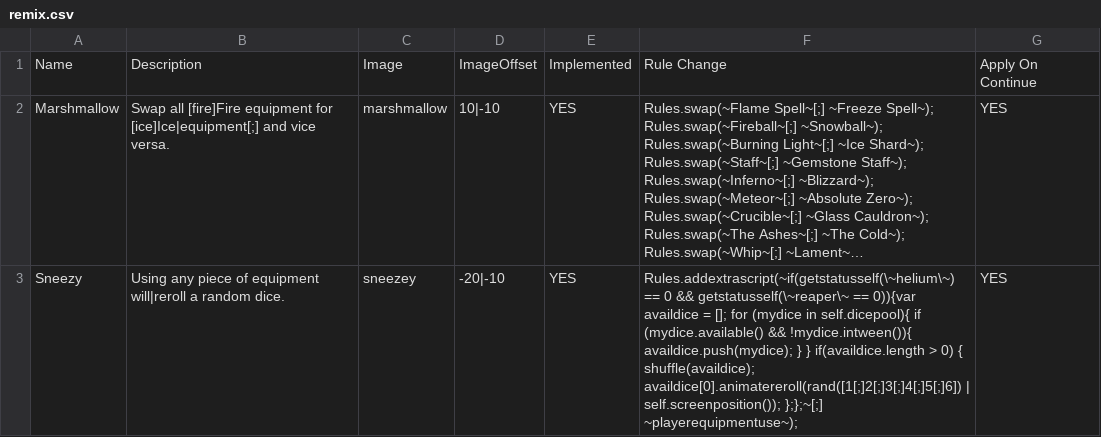
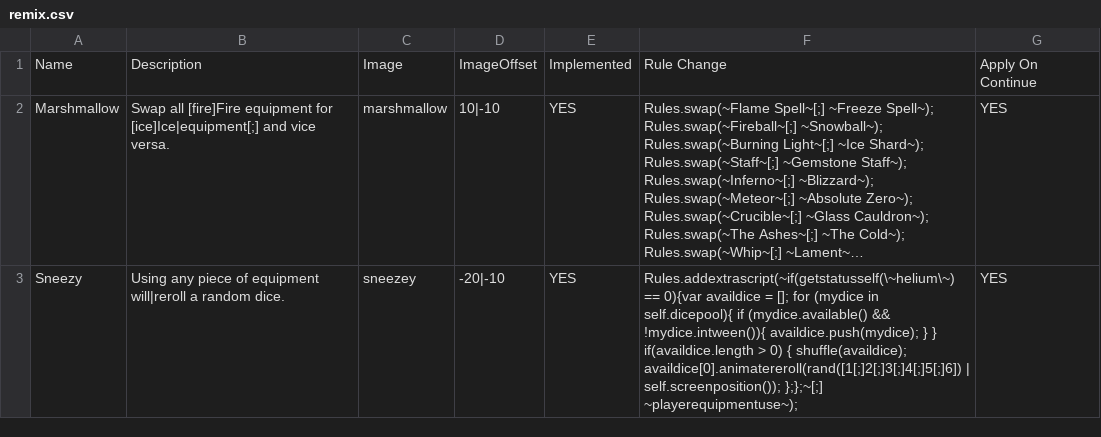
Before and after one commit to JuniorUdale/MoreFluff, a CSV file: _merge/data/text/remix.csv, drawn as a sheet; long unchanged cells end in …; the diff names each change by its address in the sheet, - before the commit and + after, or states it on an @@ line.

```diff
--- a/_merge/data/text/remix.csv
+++ b/_merge/data/text/remix.csv
-F3: Rules.addextrascript(~if(getstatusself(\~helium\~) == 0 && getstatusself(\~reaper\~ == 0)){var availdice =…
+F3: Rules.addextrascript(~if(getstatusself(\~helium\~) == 0){var availdice =…
```
Also changed, not shown: _append/data/text/equipment.csv.
